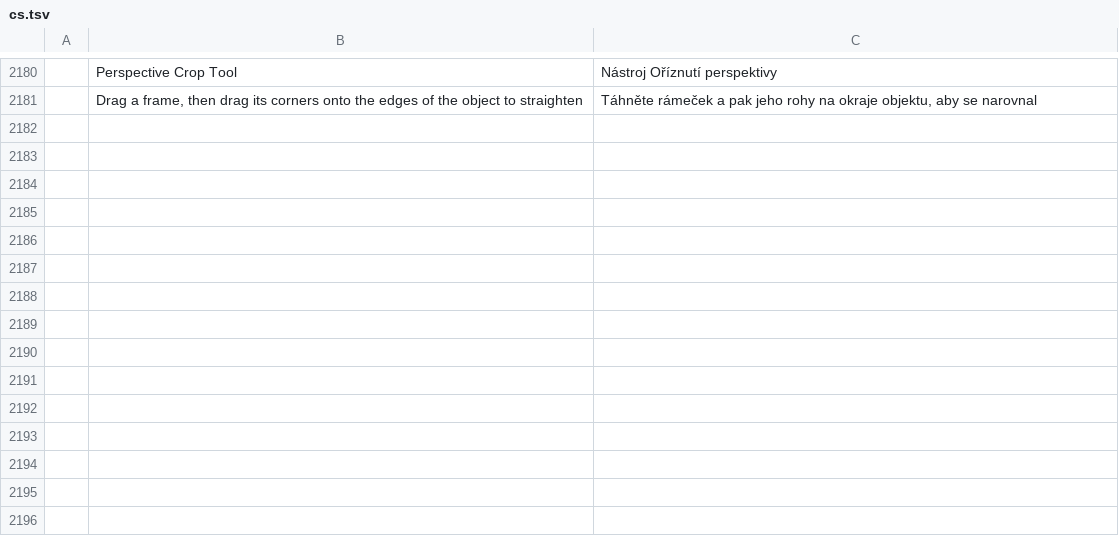
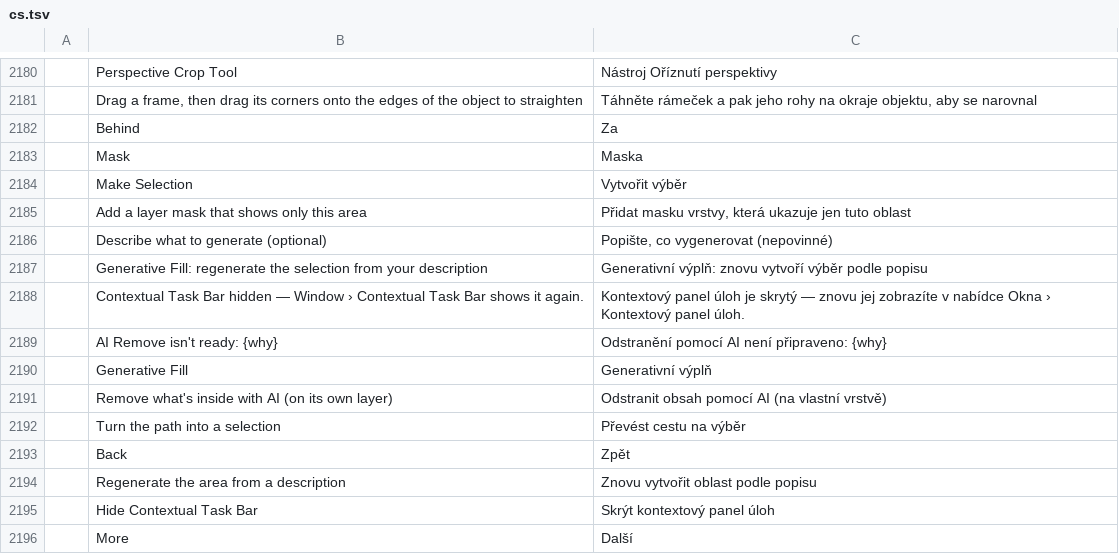
Before and after one commit to zdbosoxfan/local-image, a TSV file: crates/pc-ui-egui/src/i18n/cs.tsv, drawn as a sheet; only a part is shown, gaps mark what is left out; the diff names each change by its address in the sheet, - before the commit and + after, or states it on an @@ line.

```diff
--- a/crates/pc-ui-egui/src/i18n/cs.tsv
+++ b/crates/pc-ui-egui/src/i18n/cs.tsv
+row 2182:  | Behind | Za
+row 2183:  | Mask | Maska
+row 2184:  | Make Selection | Vytvořit výběr
+row 2185:  | Add a layer mask that shows only this area | Přidat masku vrstvy, která ukazuje jen tuto oblast
+row 2186:  | Describe what to generate (optional) | Popište, co vygenerovat (nepovinné)
+row 2187:  | Generative Fill: regenerate the selection from your description | Generativní výplň: znovu vytvoří výběr podle popisu
+row 2188:  | Contextual Task Bar hidden — Window › Contextual Task Bar shows it again. | Kontextový panel úloh je skrytý — znovu jej zobrazíte v nabídce Okna › Kontextový panel úloh.
+row 2189:  | AI Remove isn't ready: {why} | Odstranění pomocí AI není připraveno: {why}
+row 2190:  | Generative Fill | Generativní výplň
+row 2191:  | Remove what's inside with AI (on its own layer) | Odstranit obsah pomocí AI (na vlastní vrstvě)
+row 2192:  | Turn the path into a selection | Převést cestu na výběr
+row 2193:  | Back | Zpět
+row 2194:  | Regenerate the area from a description | Znovu vytvořit oblast podle popisu
+row 2195:  | Hide Contextual Task Bar | Skrýt kontextový panel úloh
+row 2196:  | More | Další
```
Also changed, not shown: crates/pc-ui-egui/src/i18n/fr.tsv, crates/pc-ui-egui/src/i18n/it.tsv, 22 other files.
